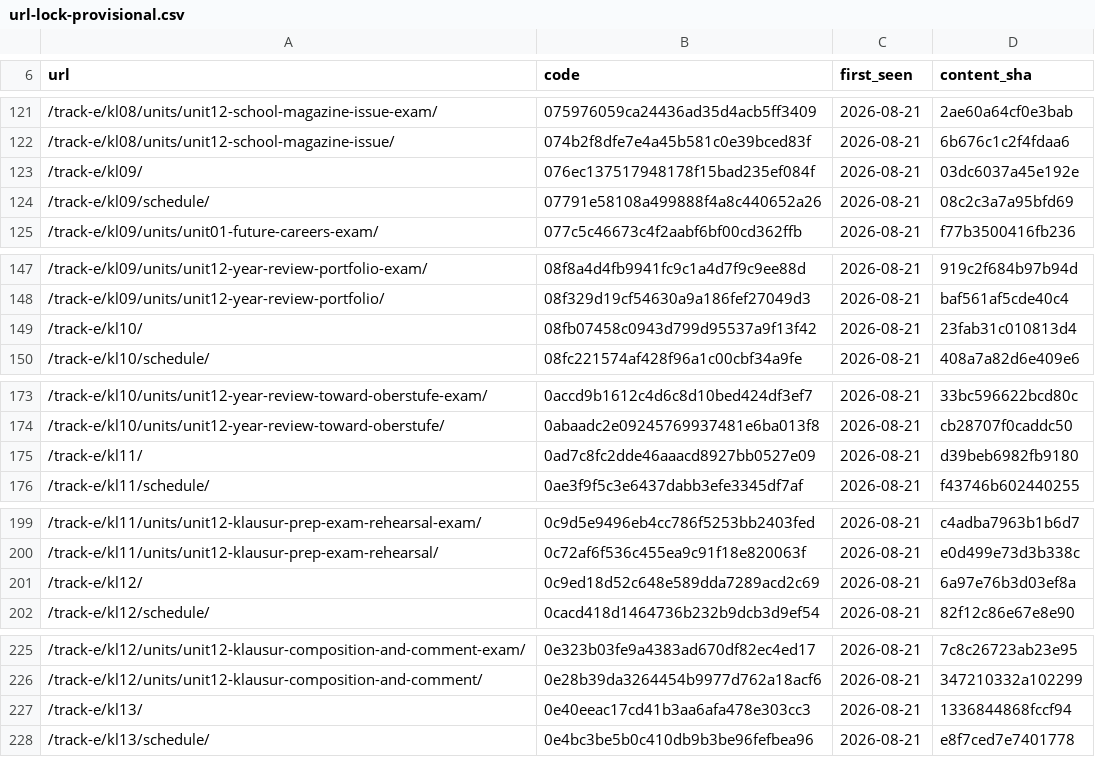
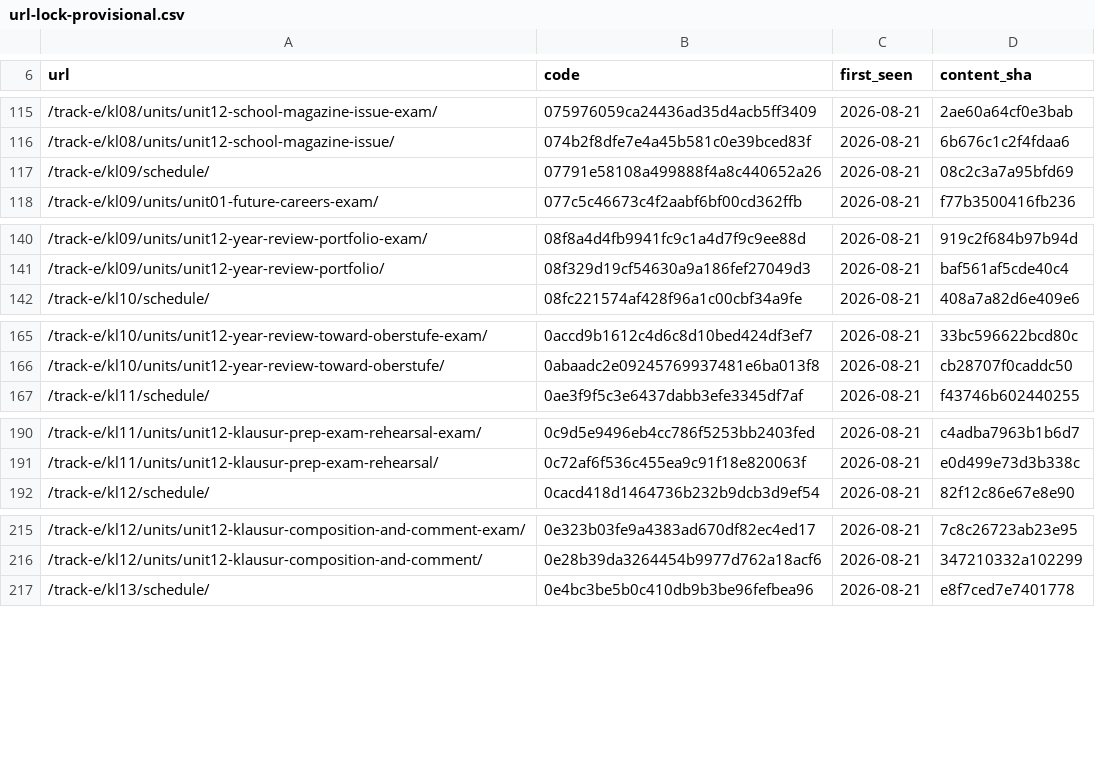
Before and after one commit to boulingua/efl, a CSV file: vgwort/url-lock-provisional.csv, drawn as a sheet; only a part is shown, gaps mark what is left out; the diff covers the shown part only; the diff names each change by its address in the sheet, - before the commit and + after, or states it on an @@ line.

```diff
--- a/vgwort/url-lock-provisional.csv
+++ b/vgwort/url-lock-provisional.csv
-row 123: /track-e/kl09/ | 076ec137517948178f15bad235ef084f | 2026-08-21 | 03dc6037a45e192e
-row 149: /track-e/kl10/ | 08fb07458c0943d799d95537a9f13f42 | 2026-08-21 | 23fab31c010813d4
-row 175: /track-e/kl11/ | 0ad7c8fc2dde46aaacd8927bb0527e09 | 2026-08-21 | d39beb6982fb9180
-row 201: /track-e/kl12/ | 0c9ed18d52c648e589dda7289acd2c69 | 2026-08-21 | 6a97e76b3d03ef8a
-row 227: /track-e/kl13/ | 0e40eeac17cd41b3aa6afa478e303cc3 | 2026-08-21 | 1336844868fccf94
```
Also changed, not shown: 12 removed rows elsewhere in this file, 1 other file.
